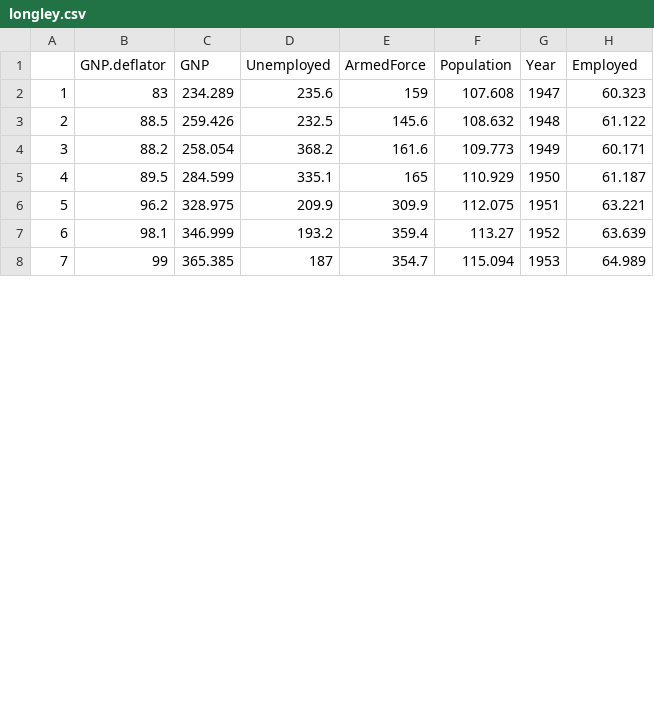
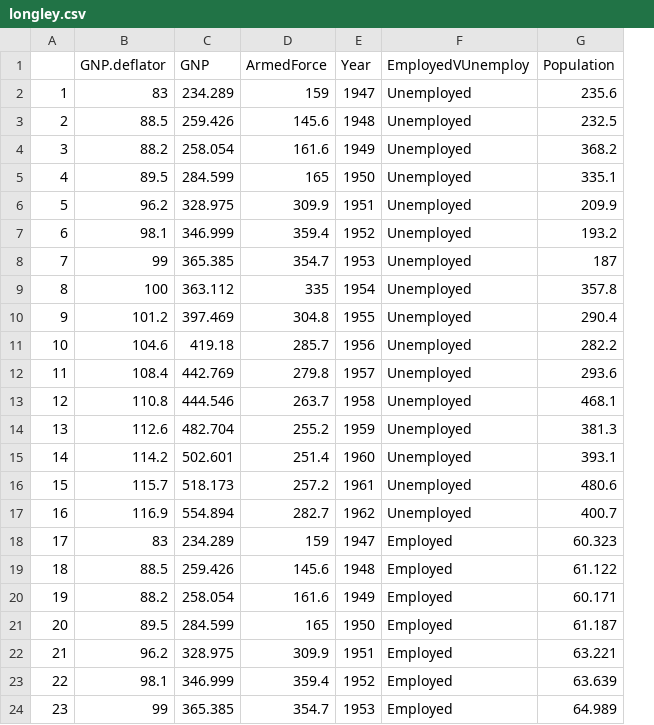
Before and after one commit to kyhongle/hw3, a CSV file: data/longley.csv, drawn as a sheet; only a part is shown; removed rows and columns are numbered as before the commit, all else as after; the diff names each change by its address in the sheet, - before the commit and + after, or states it on an @@ line.

```diff
--- a/data/longley.csv
+++ b/data/longley.csv
-column D (Unemployed), rows 2-8: 235.6 | 232.5 | 368.2 | 335.1 | 209.9 | 193.2 | 187
-column F (Population), rows 2-8: 107.608 | 108.632 | 109.773 | 110.929 | 112.075 | 113.27 | 115.094
+column F (EmployedVUnemploy), rows 18-24: all Employed
-G1: Employed
+G1: Population
+row 2: 1 | 83 | 234.289 | 159 | 1947 | Unemployed | 235.6
+row 3: 2 | 88.5 | 259.426 | 145.6 | 1948 | Unemployed | 232.5
+row 4: 3 | 88.2 | 258.054 | 161.6 | 1949 | Unemployed | 368.2
+row 5: 4 | 89.5 | 284.599 | 165 | 1950 | Unemployed | 335.1
+row 6: 5 | 96.2 | 328.975 | 309.9 | 1951 | Unemployed | 209.9
+row 7: 6 | 98.1 | 346.999 | 359.4 | 1952 | Unemployed | 193.2
+row 8: 7 | 99 | 365.385 | 354.7 | 1953 | Unemployed | 187
+row 9: 8 | 100 | 363.112 | 335 | 1954 | Unemployed | 357.8
+row 10: 9 | 101.2 | 397.469 | 304.8 | 1955 | Unemployed | 290.4
+row 11: 10 | 104.6 | 419.18 | 285.7 | 1956 | Unemployed | 282.2
+row 12: 11 | 108.4 | 442.769 | 279.8 | 1957 | Unemployed | 293.6
+row 13: 12 | 110.8 | 444.546 | 263.7 | 1958 | Unemployed | 468.1
+row 14: 13 | 112.6 | 482.704 | 255.2 | 1959 | Unemployed | 381.3
+row 15: 14 | 114.2 | 502.601 | 251.4 | 1960 | Unemployed | 393.1
+row 16: 15 | 115.7 | 518.173 | 257.2 | 1961 | Unemployed | 480.6
+row 17: 16 | 116.9 | 554.894 | 282.7 | 1962 | Unemployed | 400.7
@@ column A renumbered from row 18 down @@
```
Also changed, not shown: 1 other file.
